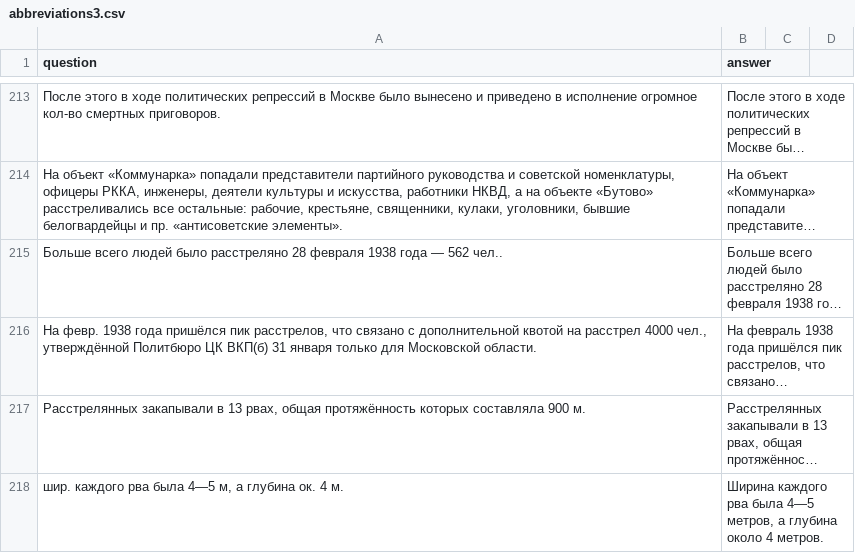
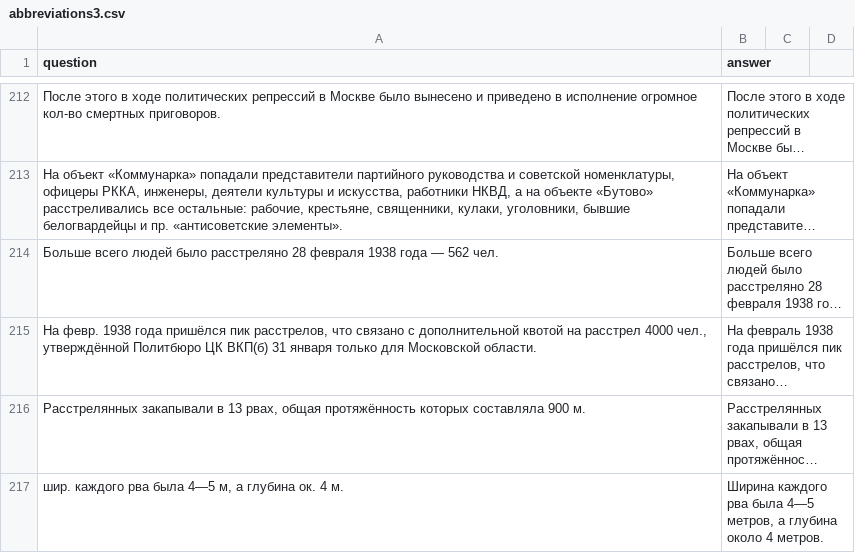
Before and after one commit to KolchinMMM/abbr_and_symb_datasets, a CSV file: generated_pairs/abbreviations3.csv, drawn as a sheet; only a part is shown, gaps mark what is left out; long unchanged cells end in …; addresses are those after the commit; the diff covers the shown part only; the diff names each change by its address in the sheet, - before the commit and + after, or states it on an @@ line.

```diff
--- a/generated_pairs/abbreviations3.csv
+++ b/generated_pairs/abbreviations3.csv
-A214 (question): …— 562 чел..
+A214 (question): …— 562 чел.
```
Also changed, not shown: 3 removed rows and 18 edited cells elsewhere in this file, generated_pairs/abbreviations5.csv, res/measure_final.csv, 14 other files.
